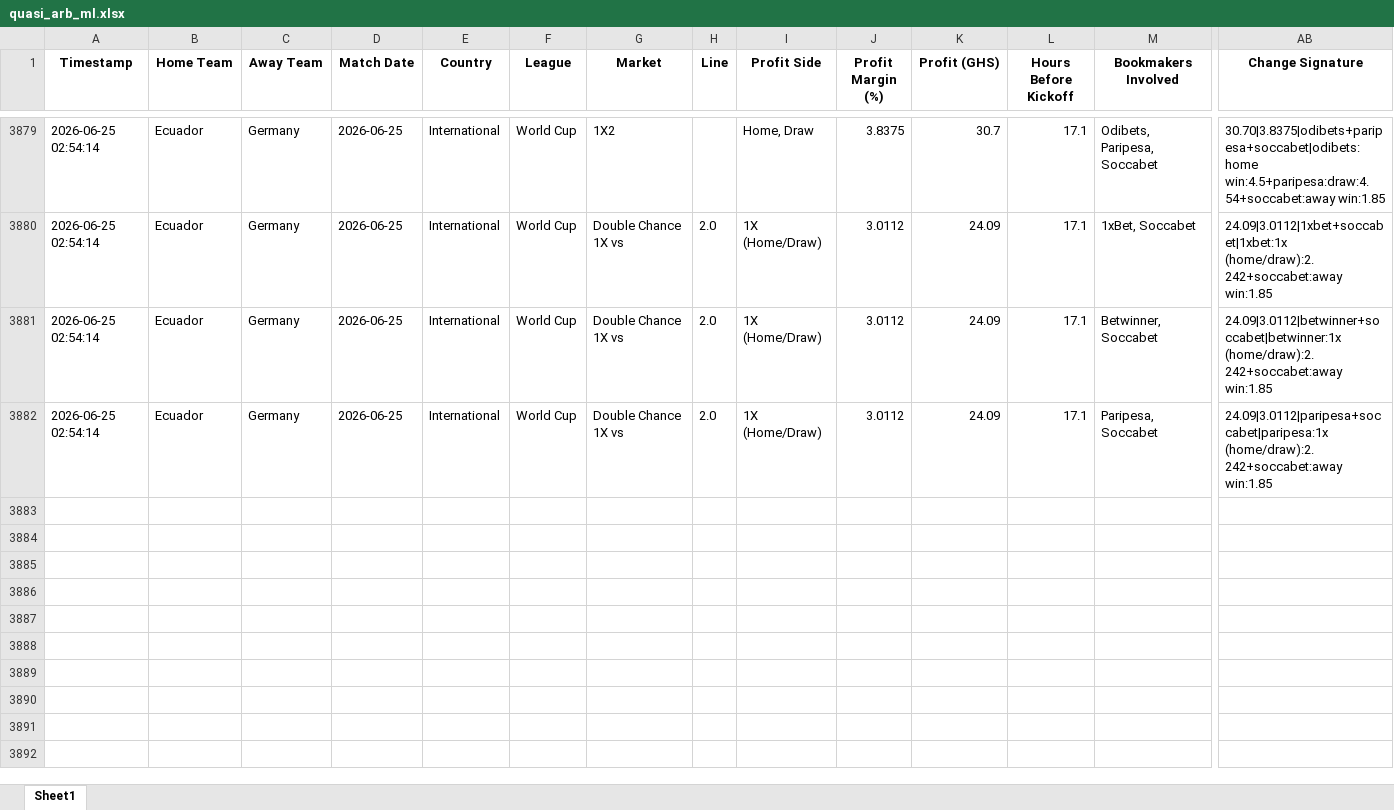
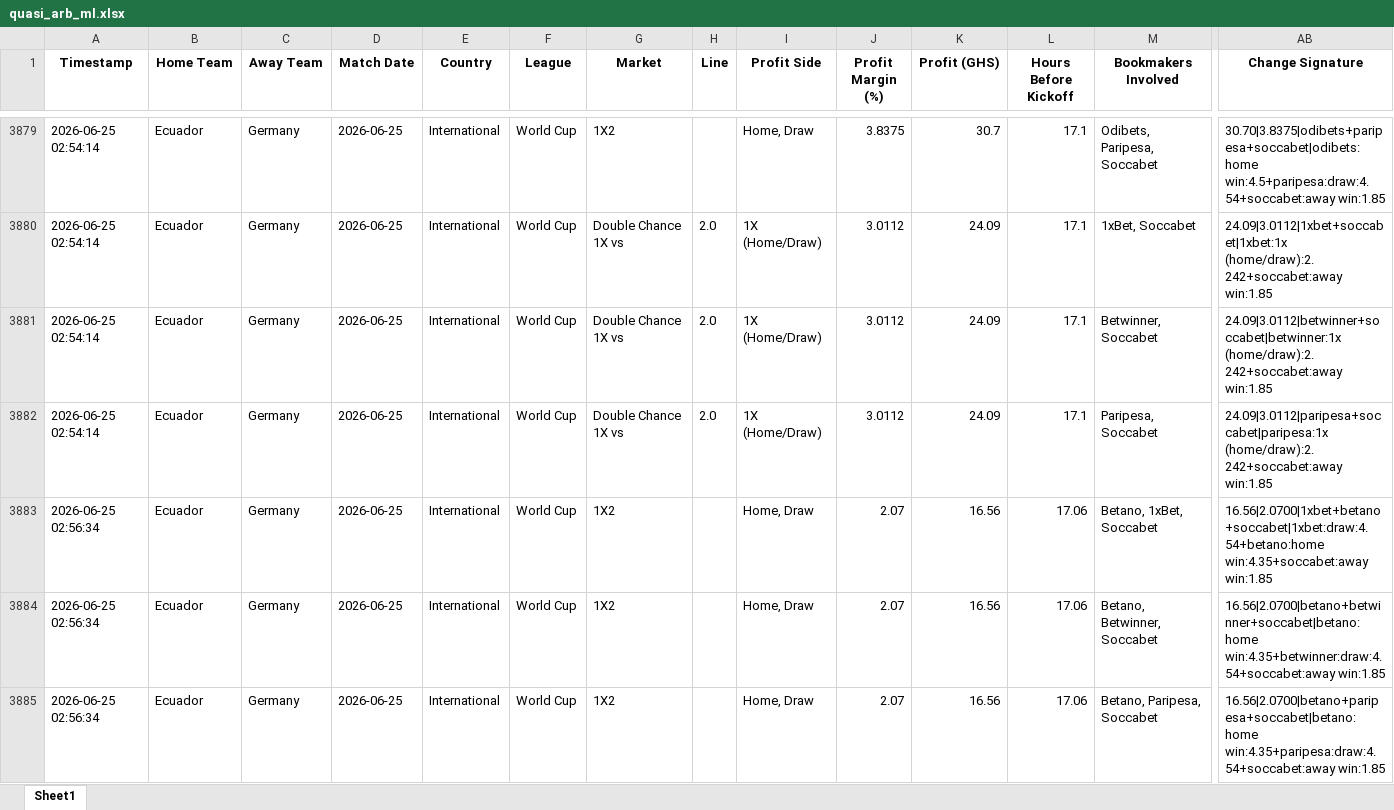
Before and after one commit to ErasmusDuah/ghanaian-odds-market-inefficiency-analysis-system, an Excel workbook: football/data/quasi_arb_ml.xlsx, sheet Sheet1, drawn as a sheet; only a part is shown, gaps mark what is left out; values as stored, in another font and other column widths than the file's, no borders; rows hold the shown columns only; the diff names each change by its address in the sheet, - before the commit and + after, or states it on an @@ line.

Commit message:
Auto-update intensive arbitrage results (Scan #40)

```diff
--- a/football/data/quasi_arb_ml.xlsx (sheet Sheet1)
+++ b/football/data/quasi_arb_ml.xlsx (sheet Sheet1)
+row 3883: 2026-06-25 02:56:34 | Ecuador | Germany | 2026-06-25 | International | World Cup | 1X2 |  | Home, Draw | 2.07 | 16.56 | 17.06 | Betano, 1xBet, Soccabet | 16.56|2.0700|1xbet+betano+soccabet|1xbet:draw:4.54+betano:home win:4.35+soccabet:away win:1.85
+row 3884: 2026-06-25 02:56:34 | Ecuador | Germany | 2026-06-25 | International | World Cup | 1X2 |  | Home, Draw | 2.07 | 16.56 | 17.06 | Betano, Betwinner, Soccabet | 16.56|2.0700|betano+betwinner+soccabet|betano:home win:4.35+betwinner:draw:4.54+soccabet:away win:1.85
+row 3885: 2026-06-25 02:56:34 | Ecuador | Germany | 2026-06-25 | International | World Cup | 1X2 |  | Home, Draw | 2.07 | 16.56 | 17.06 | Betano, Paripesa, Soccabet | 16.56|2.0700|betano+paripesa+soccabet|betano:home win:4.35+paripesa:draw:4.54+soccabet:away win:1.85
```
Also changed, not shown: 1 other file.
